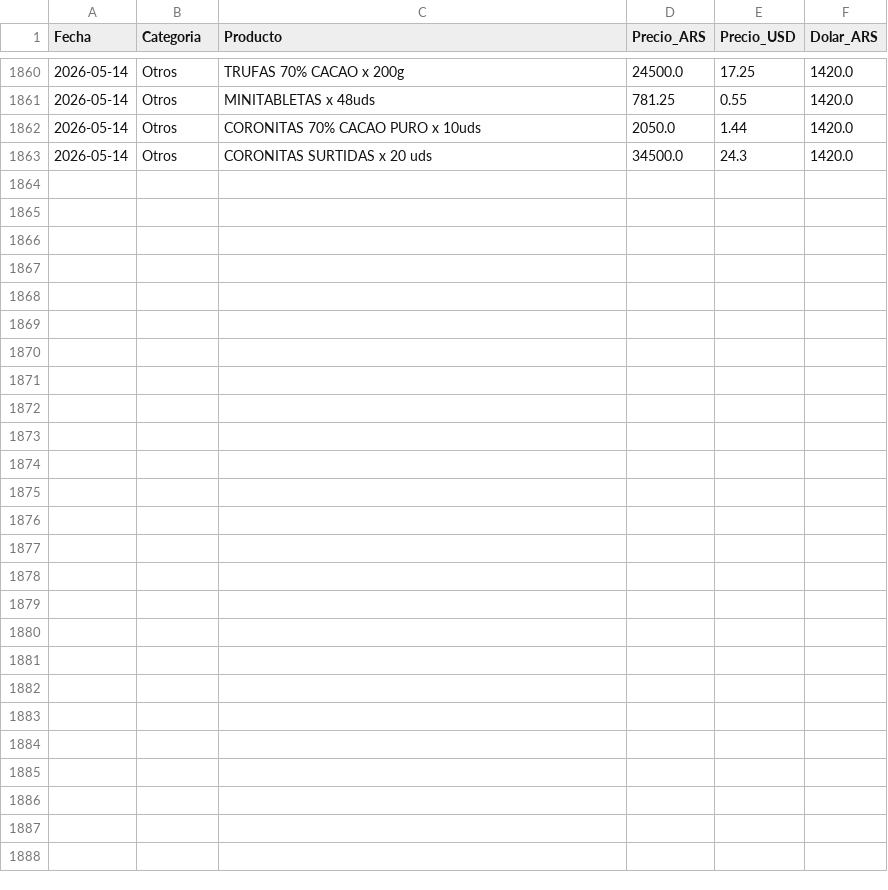
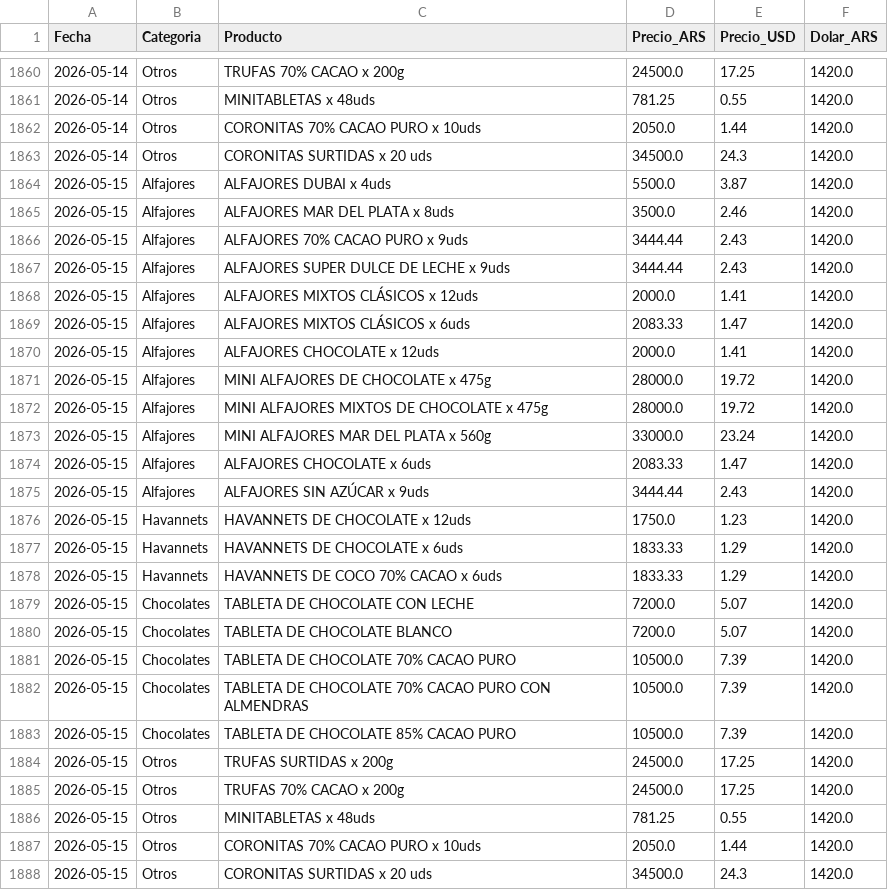
Before and after one commit to arqderman-tech/HAVABOT, a CSV file: havanna_precios.csv, drawn as a sheet; only a part is shown, gaps mark what is left out; the diff names each change by its address in the sheet, - before the commit and + after, or states it on an @@ line.

```diff
--- a/havanna_precios.csv
+++ b/havanna_precios.csv
+row 1864: 2026-05-15 | Alfajores | ALFAJORES DUBAI x 4uds | 5500.0 | 3.87 | 1420.0
+row 1865: 2026-05-15 | Alfajores | ALFAJORES MAR DEL PLATA x 8uds | 3500.0 | 2.46 | 1420.0
+row 1866: 2026-05-15 | Alfajores | ALFAJORES 70% CACAO PURO x 9uds | 3444.44 | 2.43 | 1420.0
+row 1867: 2026-05-15 | Alfajores | ALFAJORES SUPER DULCE DE LECHE x 9uds | 3444.44 | 2.43 | 1420.0
+row 1868: 2026-05-15 | Alfajores | ALFAJORES MIXTOS CLÁSICOS x 12uds | 2000.0 | 1.41 | 1420.0
+row 1869: 2026-05-15 | Alfajores | ALFAJORES MIXTOS CLÁSICOS x 6uds | 2083.33 | 1.47 | 1420.0
+row 1870: 2026-05-15 | Alfajores | ALFAJORES CHOCOLATE x 12uds | 2000.0 | 1.41 | 1420.0
+row 1871: 2026-05-15 | Alfajores | MINI ALFAJORES DE CHOCOLATE x 475g | 28000.0 | 19.72 | 1420.0
+row 1872: 2026-05-15 | Alfajores | MINI ALFAJORES MIXTOS DE CHOCOLATE x 475g | 28000.0 | 19.72 | 1420.0
+row 1873: 2026-05-15 | Alfajores | MINI ALFAJORES MAR DEL PLATA x 560g | 33000.0 | 23.24 | 1420.0
+row 1874: 2026-05-15 | Alfajores | ALFAJORES CHOCOLATE x 6uds | 2083.33 | 1.47 | 1420.0
+row 1875: 2026-05-15 | Alfajores | ALFAJORES SIN AZÚCAR x 9uds | 3444.44 | 2.43 | 1420.0
+row 1876: 2026-05-15 | Havannets | HAVANNETS DE CHOCOLATE x 12uds | 1750.0 | 1.23 | 1420.0
+row 1877: 2026-05-15 | Havannets | HAVANNETS DE CHOCOLATE x 6uds | 1833.33 | 1.29 | 1420.0
+row 1878: 2026-05-15 | Havannets | HAVANNETS DE COCO 70% CACAO x 6uds | 1833.33 | 1.29 | 1420.0
+row 1879: 2026-05-15 | Chocolates | TABLETA DE CHOCOLATE CON LECHE | 7200.0 | 5.07 | 1420.0
+row 1880: 2026-05-15 | Chocolates | TABLETA DE CHOCOLATE BLANCO | 7200.0 | 5.07 | 1420.0
+row 1881: 2026-05-15 | Chocolates | TABLETA DE CHOCOLATE 70% CACAO PURO | 10500.0 | 7.39 | 1420.0
+row 1882: 2026-05-15 | Chocolates | TABLETA DE CHOCOLATE 70% CACAO PURO CON ALMENDRAS | 10500.0 | 7.39 | 1420.0
+row 1883: 2026-05-15 | Chocolates | TABLETA DE CHOCOLATE 85% CACAO PURO | 10500.0 | 7.39 | 1420.0
+row 1884: 2026-05-15 | Otros | TRUFAS SURTIDAS x 200g | 24500.0 | 17.25 | 1420.0
+row 1885: 2026-05-15 | Otros | TRUFAS 70% CACAO x 200g | 24500.0 | 17.25 | 1420.0
+row 1886: 2026-05-15 | Otros | MINITABLETAS x 48uds | 781.25 | 0.55 | 1420.0
+row 1887: 2026-05-15 | Otros | CORONITAS 70% CACAO PURO x 10uds | 2050.0 | 1.44 | 1420.0
+row 1888: 2026-05-15 | Otros | CORONITAS SURTIDAS x 20 uds | 34500.0 | 24.3 | 1420.0
```
Also changed, not shown: 3 other files.
